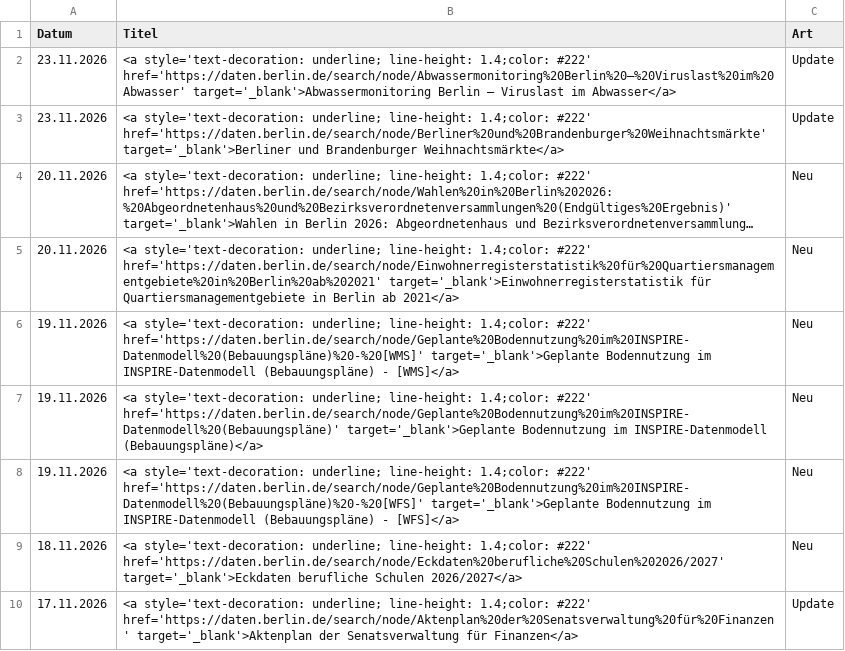
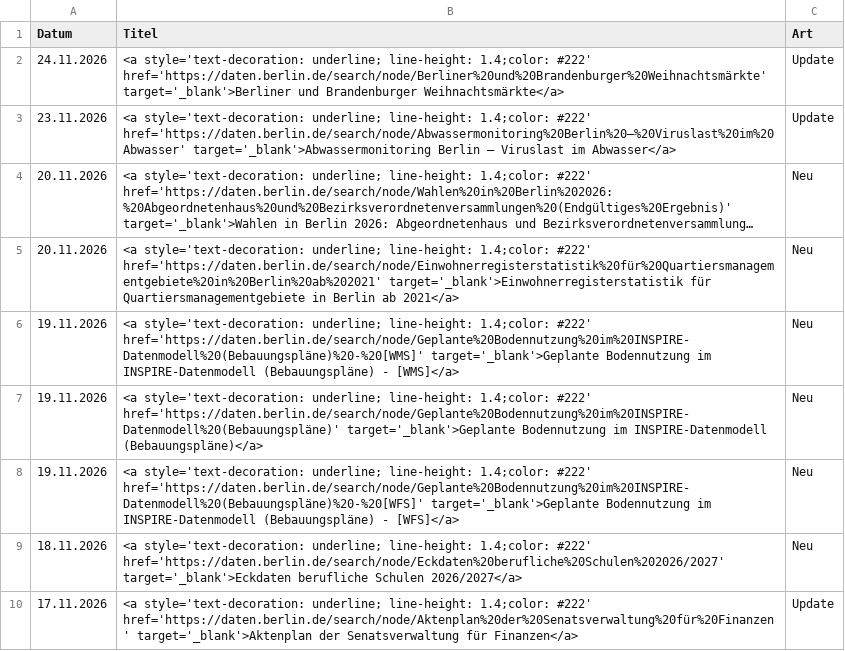
Before and after one commit to technologiestiftung/odis-datenportal-uebersicht, a CSV file: data/overviewDays.csv, drawn as a sheet; only a part is shown; long unchanged cells end in …; removed rows and columns are numbered as before the commit, all else as after; the diff names each change by its address in the sheet, - before the commit and + after, or states it on an @@ line.

```diff
--- a/data/overviewDays.csv
+++ b/data/overviewDays.csv
+row 2: 24.11.2026 | <a style='text-decoration: underline; line-height: 1.4;color: #222' href='https://daten.berlin.de/search/node/Berliner%20und%20Brandenburger%20Weihnachtsmärkte' target='_blank'>Berliner und Brandenburger Weihnachtsmärkte</a> | Update
-row 3: 23.11.2026 | <a style='text-decoration: underline; line-height: 1.4;color: #222' href='https://daten.berlin.de/search/node/Berliner%20und%20Brandenburger%20Weihnachtsmärkte' target='_blank'>Berliner und Brandenburger Weihnachtsmärkte</a> | Update
```
Also changed, not shown: 1 other file.
